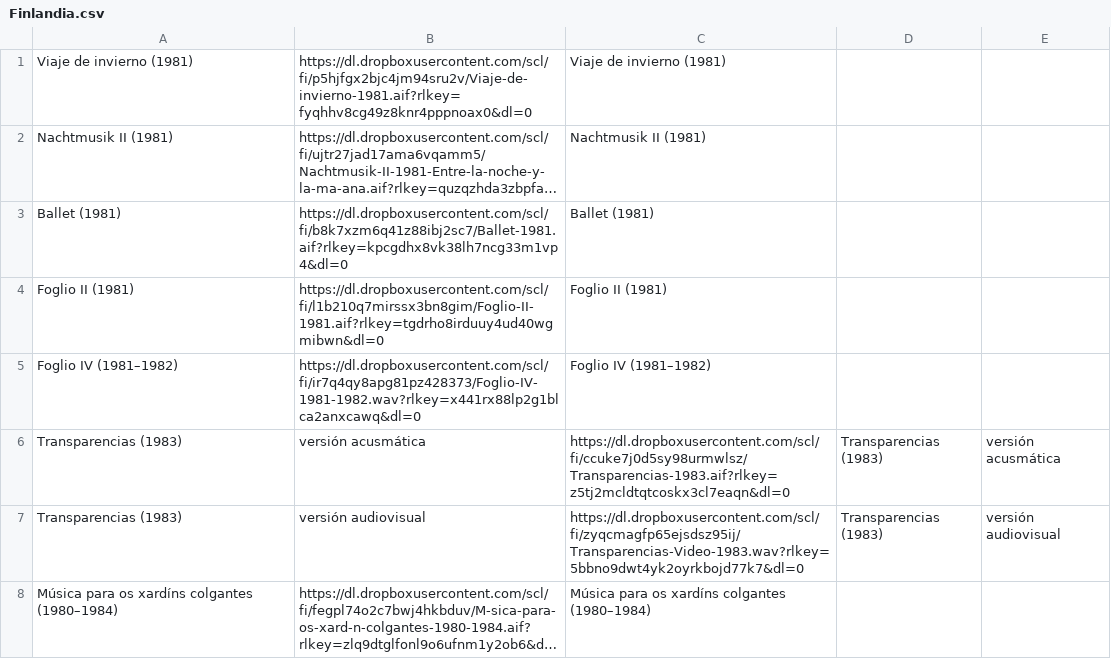
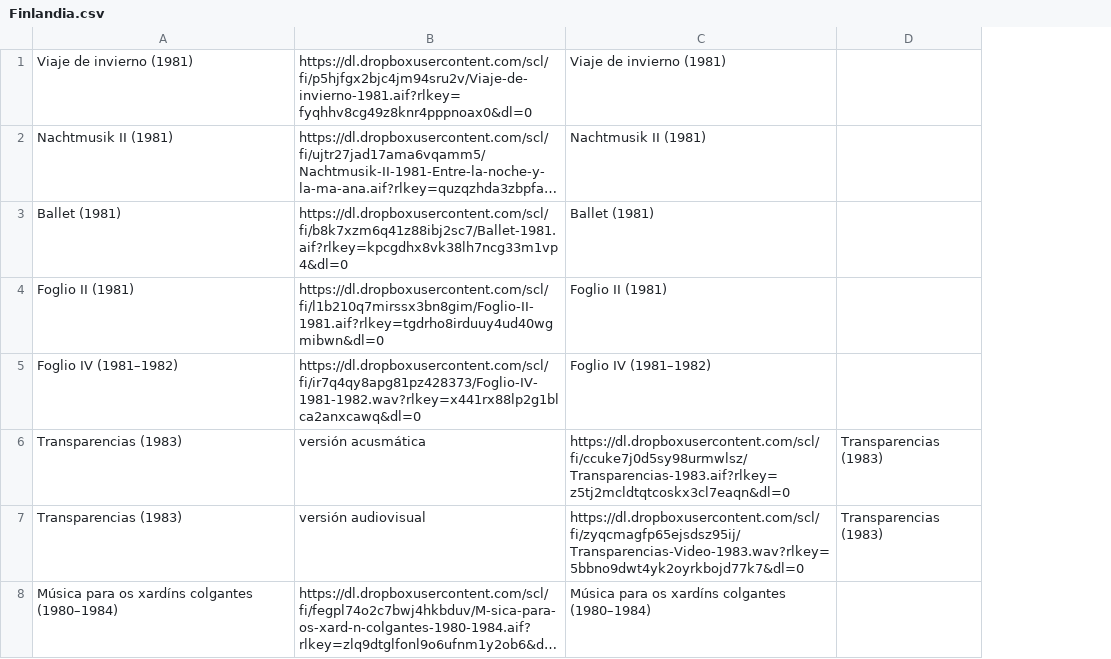
Before and after one commit to Oliveira08071979/enriquexmacias, a CSV file: Finlandia.csv, drawn as a sheet; long unchanged cells end in …; the diff names each change by its address in the sheet, - before the commit and + after, or states it on an @@ line.

Commit message:
Update Finlandia.csv

```diff
--- a/Finlandia.csv
+++ b/Finlandia.csv
-column E, rows 6-7: versión acusmática | versión audiovisual
```
